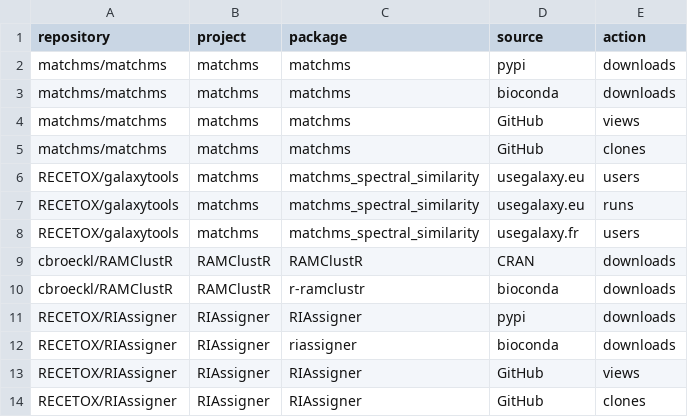
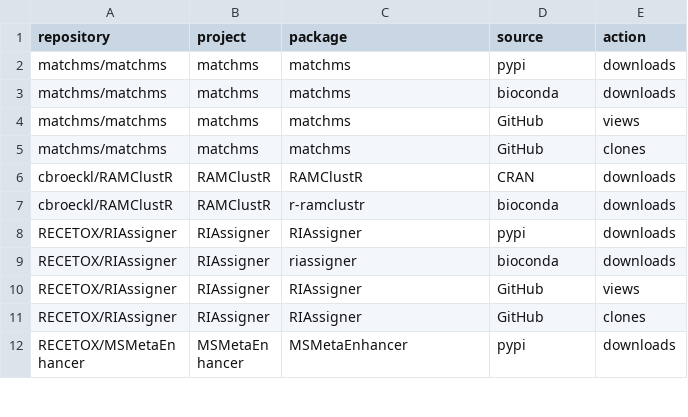
Before and after one commit to RECETOX/specdatri_reporting, a TSV file: repository_list.tsv, drawn as a sheet; only a part is shown; the shorter side is filled out with more unchanged rows; the diff covers the shown part only.

```diff
--- a/repository_list.tsv
+++ b/repository_list.tsv
@@ -5,5 +5,2 @@ matchms/matchms	matchms	matchms	GitHub	views
 matchms/matchms	matchms	matchms	GitHub	clones
-RECETOX/galaxytools	matchms	matchms_spectral_similarity	usegalaxy.eu	users
-RECETOX/galaxytools	matchms	matchms_spectral_similarity	usegalaxy.eu	runs
-RECETOX/galaxytools	matchms	matchms_spectral_similarity	usegalaxy.fr	users
 cbroeckl/RAMClustR	RAMClustR	RAMClustR	CRAN	downloads
```
Also changed, not shown: 26 added rows elsewhere in this file.
